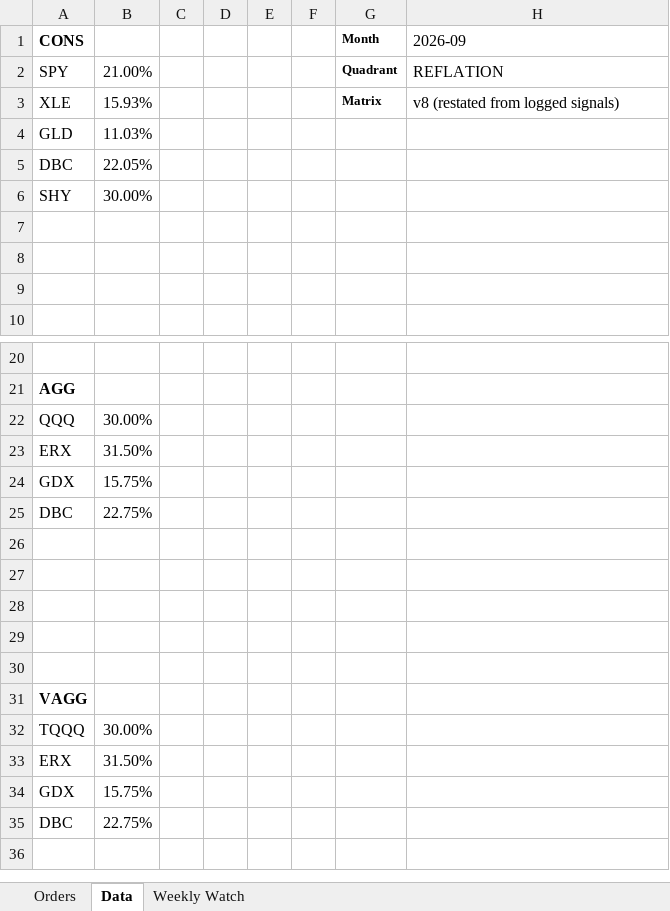
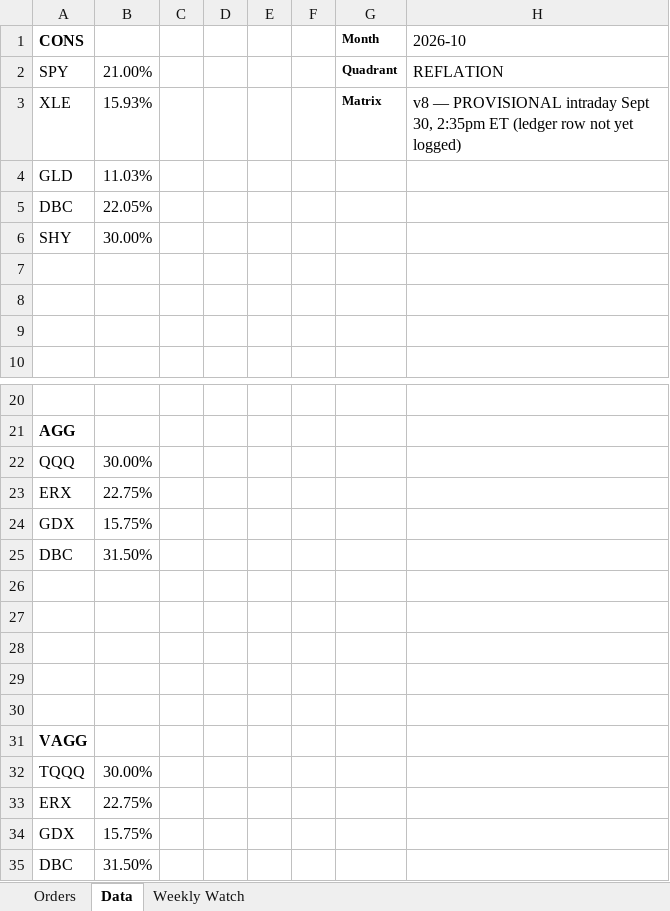
Before and after one commit to HoldenCole/IBKRTradingBot, an Excel workbook: RotationOrders.xlsx, sheet Data, drawn as a sheet; only a part is shown, gaps mark what is left out; values as stored, in another font and other column widths than the file's, no borders; the diff names each change by its address in the sheet, - before the commit and + after, or states it on an @@ line.

```diff
--- a/RotationOrders.xlsx (sheet Data)
+++ b/RotationOrders.xlsx (sheet Data)
-H1: 2026-09
+H1: 2026-10
-H3 (2026-10): v8 (restated from logged signals)
+H3 (2026-10): v8 — PROVISIONAL intraday Sept 30, 2:35pm ET (ledger row not yet logged)
-B23: 31.50%
+B23: 22.75%
-B25: 22.75%
+B25: 31.50%
-B33: 31.50%
+B33: 22.75%
-B35: 22.75%
+B35: 31.50%
```
Also changed, not shown: sheet Weekly Watch, 2 other files.
